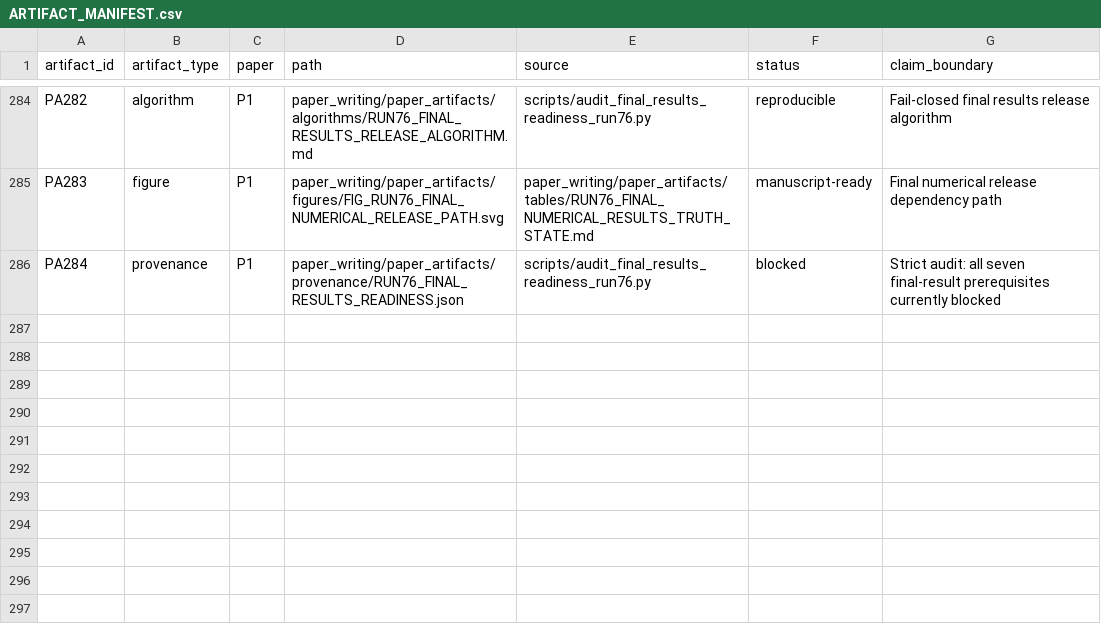
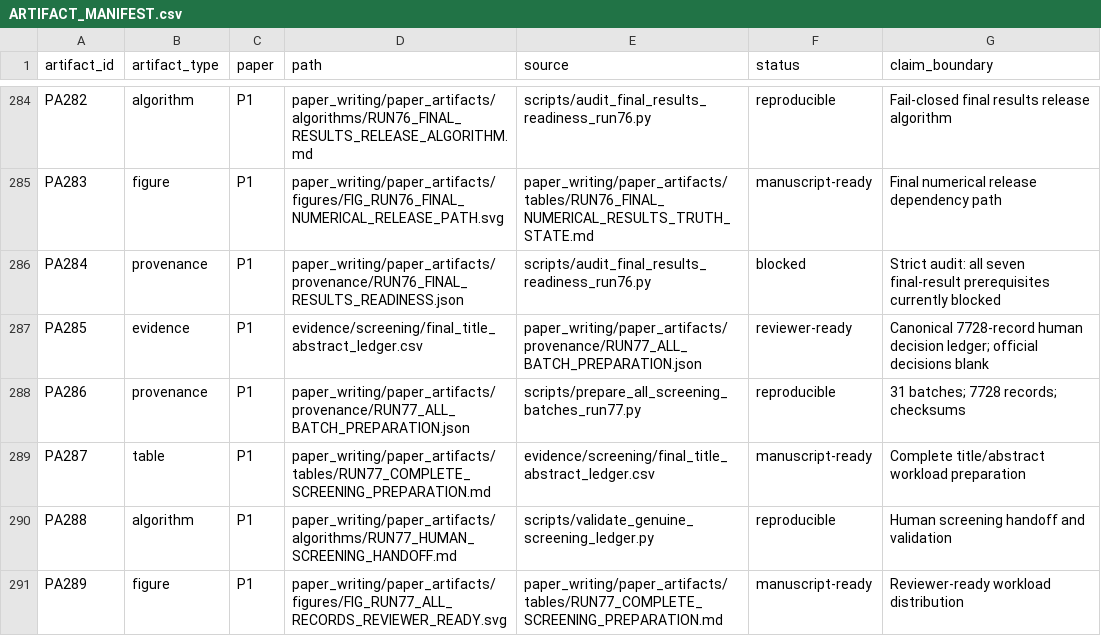
Before and after one commit to Arithmetic-Power-Geometry/Augmented-Reality-Systematic-Review, a CSV file: paper_writing/paper_artifacts/ARTIFACT_MANIFEST.csv, drawn as a sheet; only a part is shown, gaps mark what is left out.

Commit message:
Register Run 77 complete screening preparation

```diff
--- a/paper_writing/paper_artifacts/ARTIFACT_MANIFEST.csv
+++ b/paper_writing/paper_artifacts/ARTIFACT_MANIFEST.csv
@@ -286 +286,6 @@ PA283,figure,P1,paper_writing/paper_artifacts/figures/FIG_RUN76_FINAL_NUMERICAL_
 PA284,provenance,P1,paper_writing/paper_artifacts/provenance/RUN76_FINAL_RESULTS_READINESS.json,scripts/audit_final_results_readiness_run76.py,blocked,"Strict audit: all seven final-result prerequisites currently blocked"
+PA285,evidence,P1,evidence/screening/final_title_abstract_ledger.csv,paper_writing/paper_artifacts/provenance/RUN77_ALL_BATCH_PREPARATION.json,reviewer-ready,"Canonical 7728-record human decision ledger; official decisions blank"
+PA286,provenance,P1,paper_writing/paper_artifacts/provenance/RUN77_ALL_BATCH_PREPARATION.json,scripts/prepare_all_screening_batches_run77.py,reproducible,"31 batches; 7728 records; checksums"
+PA287,table,P1,paper_writing/paper_artifacts/tables/RUN77_COMPLETE_SCREENING_PREPARATION.md,evidence/screening/final_title_abstract_ledger.csv,manuscript-ready,"Complete title/abstract workload preparation"
+PA288,algorithm,P1,paper_writing/paper_artifacts/algorithms/RUN77_HUMAN_SCREENING_HANDOFF.md,scripts/validate_genuine_screening_ledger.py,reproducible,"Human screening handoff and validation"
+PA289,figure,P1,paper_writing/paper_artifacts/figures/FIG_RUN77_ALL_RECORDS_REVIEWER_READY.svg,paper_writing/paper_artifacts/tables/RUN77_COMPLETE_SCREENING_PREPARATION.md,manuscript-ready,"Reviewer-ready workload distribution"
```
